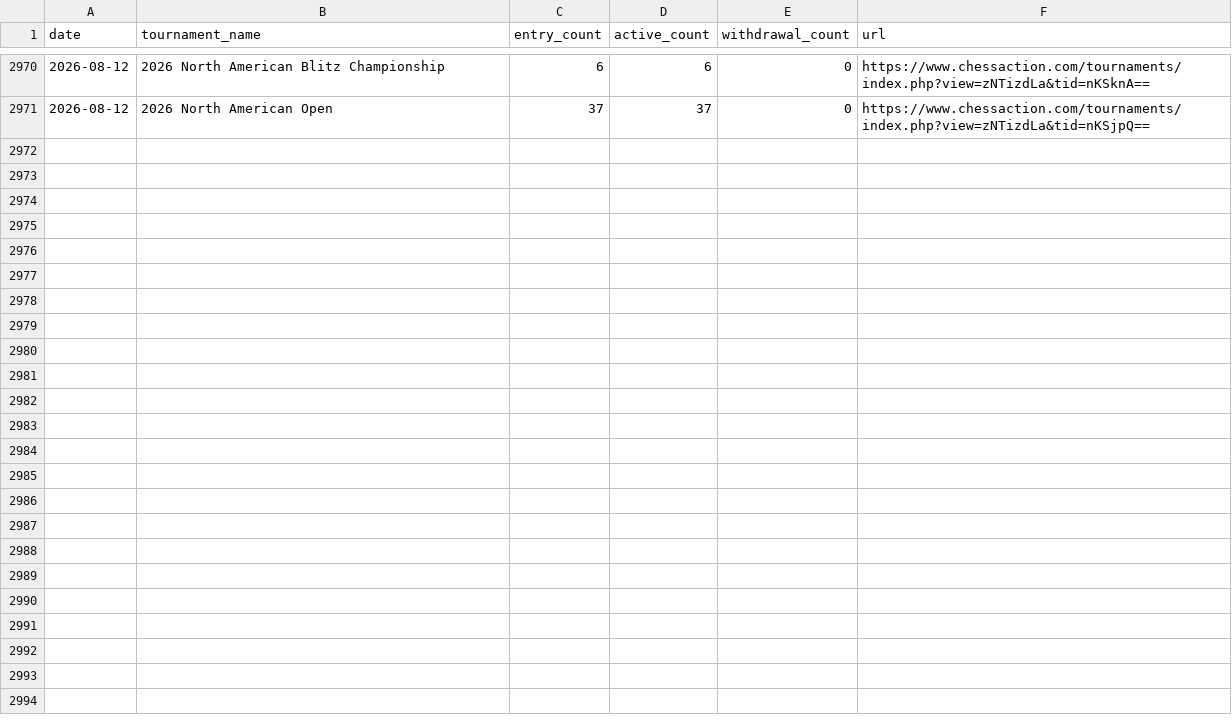
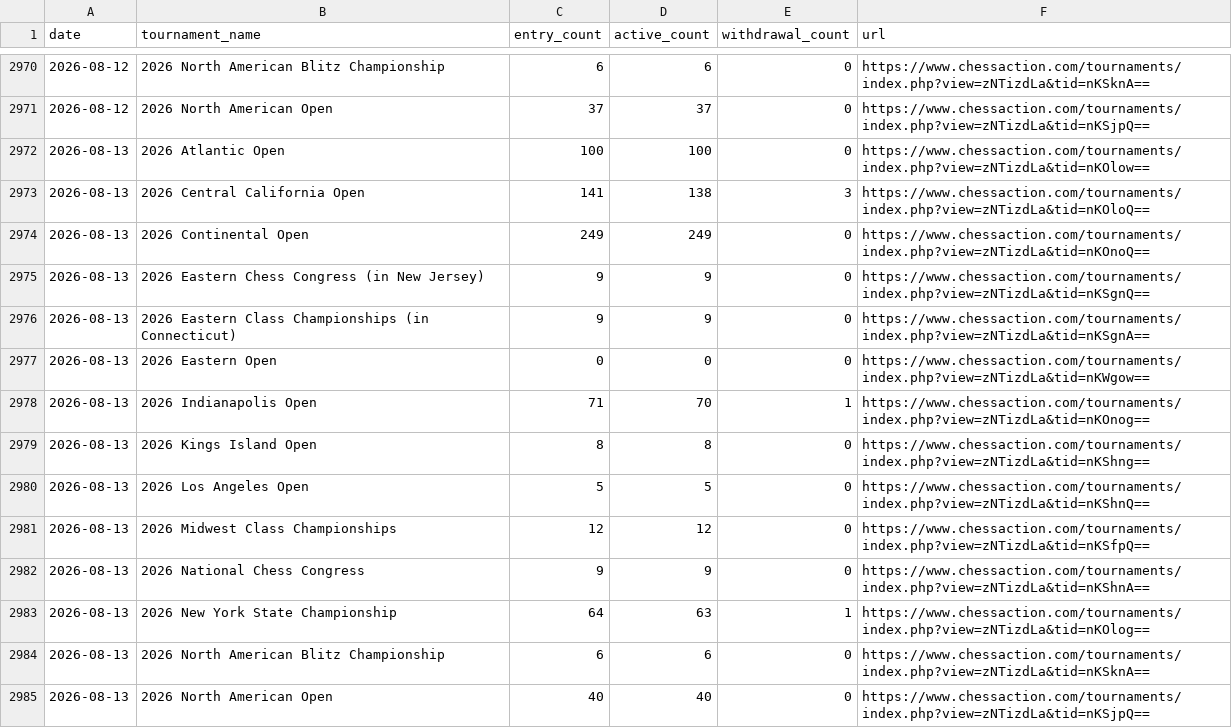
Before and after one commit to HaterAndrew/chess-prediction, a CSV file: output/daily_scrape.csv, drawn as a sheet; only a part is shown, gaps mark what is left out; the diff names each change by its address in the sheet, - before the commit and + after, or states it on an @@ line.

Commit message:
Daily update: 2026-08-13

```diff
--- a/output/daily_scrape.csv
+++ b/output/daily_scrape.csv
+row 2972: 2026-08-13 | 2026 Atlantic Open | 100 | 100 | 0 | https://www.chessaction.com/tournaments/index.php?view=zNTizdLa&tid=nKOlow==
+row 2973: 2026-08-13 | 2026 Central California Open | 141 | 138 | 3 | https://www.chessaction.com/tournaments/index.php?view=zNTizdLa&tid=nKOloQ==
+row 2974: 2026-08-13 | 2026 Continental Open | 249 | 249 | 0 | https://www.chessaction.com/tournaments/index.php?view=zNTizdLa&tid=nKOnoQ==
+row 2975: 2026-08-13 | 2026 Eastern Chess Congress (in New Jersey) | 9 | 9 | 0 | https://www.chessaction.com/tournaments/index.php?view=zNTizdLa&tid=nKSgnQ==
+row 2976: 2026-08-13 | 2026 Eastern Class Championships (in Connecticut) | 9 | 9 | 0 | https://www.chessaction.com/tournaments/index.php?view=zNTizdLa&tid=nKSgnA==
+row 2977: 2026-08-13 | 2026 Eastern Open | 0 | 0 | 0 | https://www.chessaction.com/tournaments/index.php?view=zNTizdLa&tid=nKWgow==
+row 2978: 2026-08-13 | 2026 Indianapolis Open | 71 | 70 | 1 | https://www.chessaction.com/tournaments/index.php?view=zNTizdLa&tid=nKOnog==
+row 2979: 2026-08-13 | 2026 Kings Island Open | 8 | 8 | 0 | https://www.chessaction.com/tournaments/index.php?view=zNTizdLa&tid=nKShng==
+row 2980: 2026-08-13 | 2026 Los Angeles Open | 5 | 5 | 0 | https://www.chessaction.com/tournaments/index.php?view=zNTizdLa&tid=nKShnQ==
+row 2981: 2026-08-13 | 2026 Midwest Class Championships | 12 | 12 | 0 | https://www.chessaction.com/tournaments/index.php?view=zNTizdLa&tid=nKSfpQ==
+row 2982: 2026-08-13 | 2026 National Chess Congress | 9 | 9 | 0 | https://www.chessaction.com/tournaments/index.php?view=zNTizdLa&tid=nKShnA==
+row 2983: 2026-08-13 | 2026 New York State Championship | 64 | 63 | 1 | https://www.chessaction.com/tournaments/index.php?view=zNTizdLa&tid=nKOlog==
+row 2984: 2026-08-13 | 2026 North American Blitz Championship | 6 | 6 | 0 | https://www.chessaction.com/tournaments/index.php?view=zNTizdLa&tid=nKSknA==
+row 2985: 2026-08-13 | 2026 North American Open | 40 | 40 | 0 | https://www.chessaction.com/tournaments/index.php?view=zNTizdLa&tid=nKSjpQ==
```
Also changed, not shown: output/tournament_summary.csv, output/update_log.csv, 13 other files.
